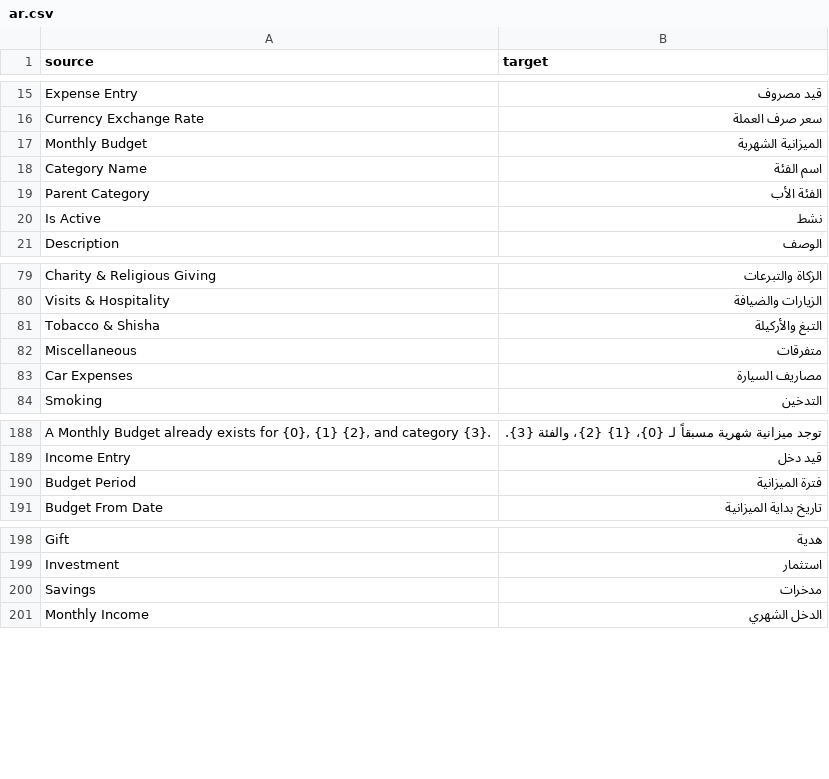
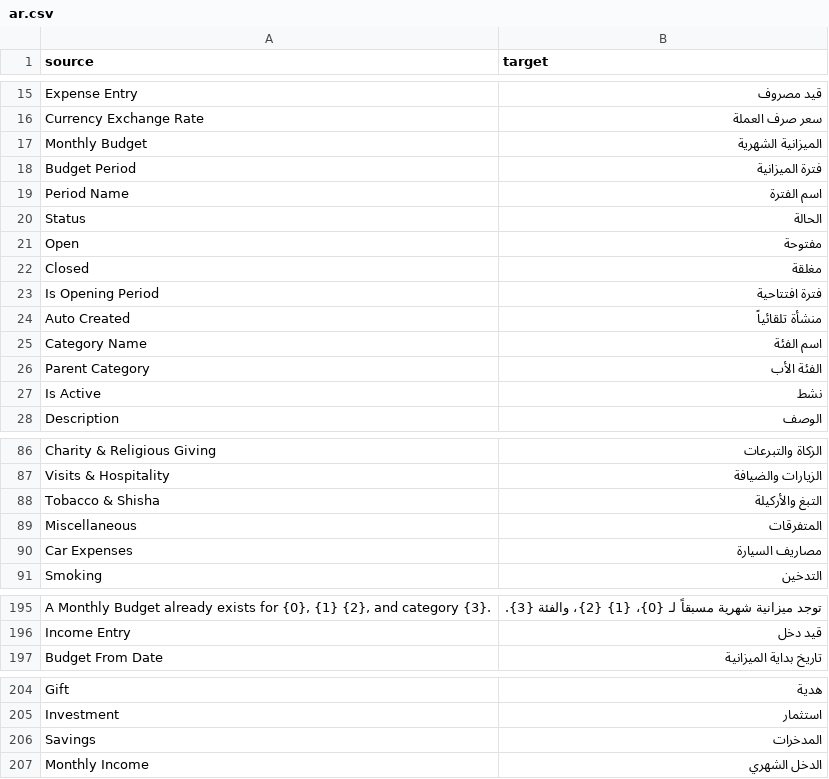
Before and after one commit to hayyandaood1990/Personal-Expense-Tracker, a CSV file: personal_expense_tracker/translations/ar.csv, drawn as a sheet; only a part is shown, gaps mark what is left out; addresses are those after the commit; the diff names each change by its address in the sheet, - before the commit and + after, or states it on an @@ line.

Commit message:
Document budget periods and translated category updates

```diff
--- a/personal_expense_tracker/translations/ar.csv
+++ b/personal_expense_tracker/translations/ar.csv
@@ row 190 moved to row 18: Budget Period @@
+row 19: Period Name | اسم الفترة
+row 20: Status | الحالة
+row 21: Open | مفتوحة
+row 22: Closed | مغلقة
+row 23: Is Opening Period | فترة افتتاحية
+row 24: Auto Created | منشأة تلقائياً
-B89 (target): متفرقات
+B89 (target): المتفرقات
-B206 (target): مدخرات
+B206 (target): المدخرات
```
Also changed, not shown: 25 other files.
